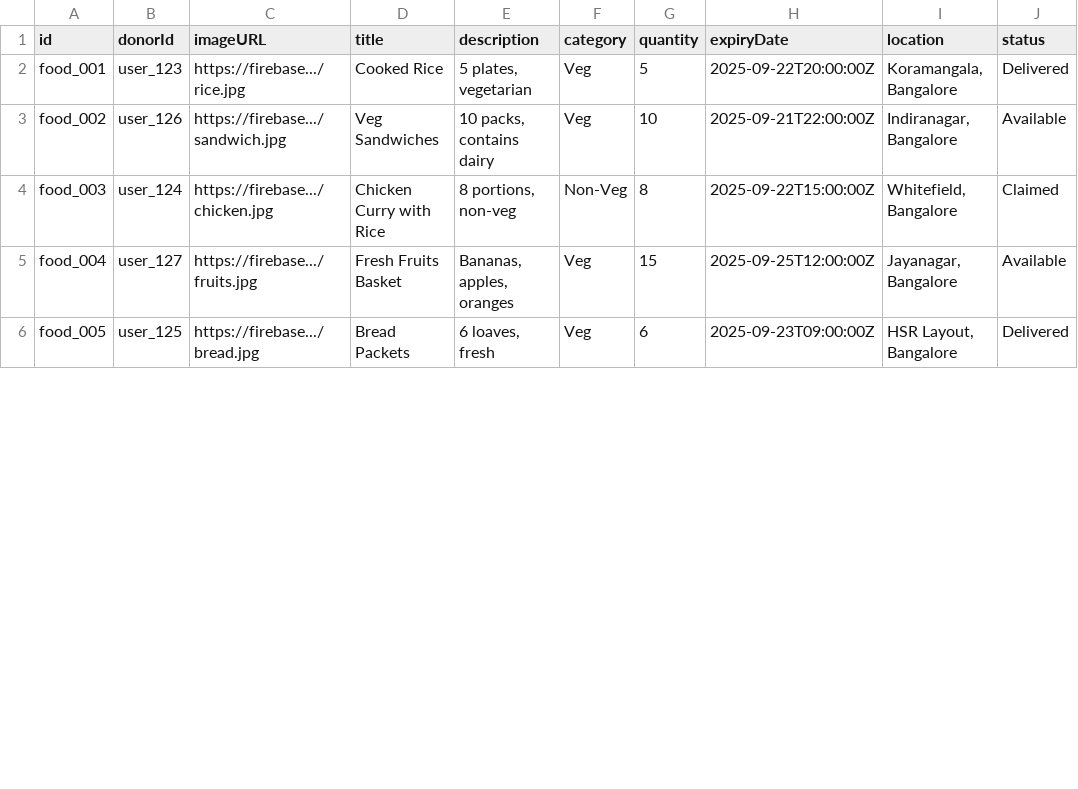
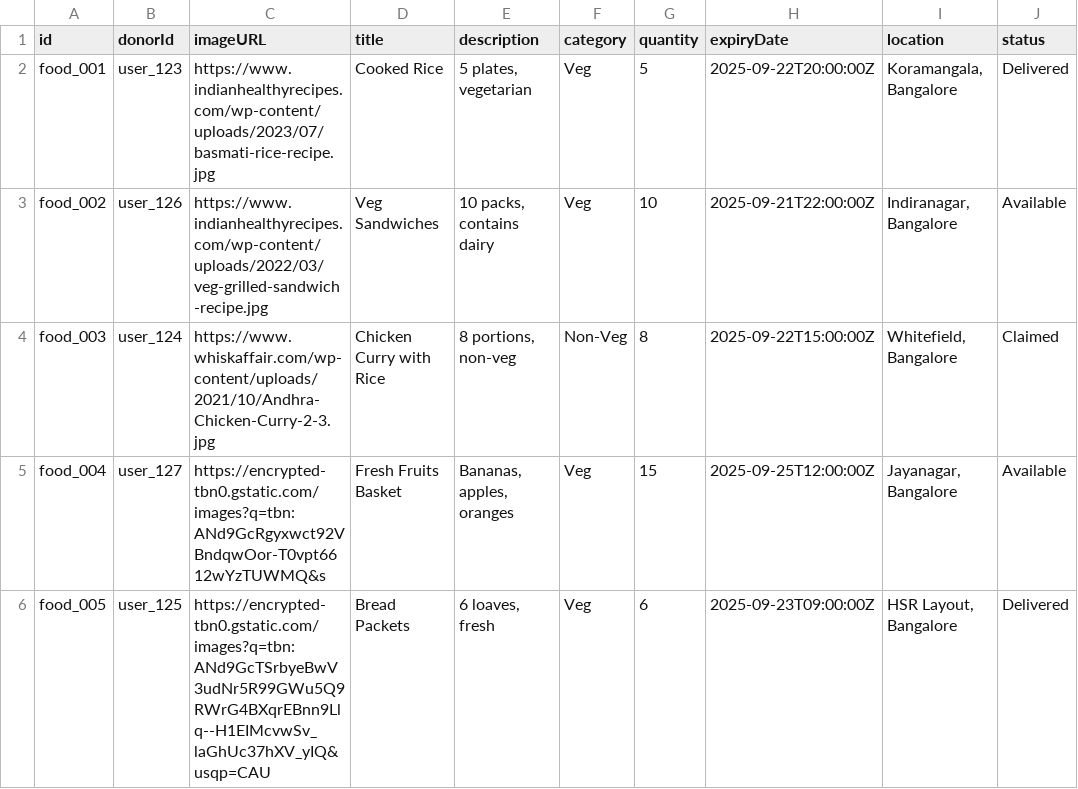
Before and after one commit to SkyRader/micro-logistics-hackathon, a CSV file: backend/data/food_items.csv, drawn as a sheet; only a part is shown; the diff covers the shown part only; the diff names each change by its address in the sheet, - before the commit and + after, or states it on an @@ line.

```diff
--- a/backend/data/food_items.csv
+++ b/backend/data/food_items.csv
-C2 (imageURL): https://firebase.../rice.jpg
+C2 (imageURL): https://www.indianhealthyrecipes.com/wp-content/uploads/2023/07/basmati-rice-recipe.jpg
-C3 (imageURL): https://firebase.../sandwich.jpg
+C3 (imageURL): https://www.indianhealthyrecipes.com/wp-content/uploads/2022/03/veg-grilled-sandwich-recipe.jpg
-C4 (imageURL): https://firebase.../chicken.jpg
+C4 (imageURL): https://www.whiskaffair.com/wp-content/uploads/2021/10/Andhra-Chicken-Curry-2-3.jpg
-C5 (imageURL): https://firebase.../fruits.jpg
+C5 (imageURL): https://encrypted-tbn0.gstatic.com/images?q=tbn:ANd9GcRgyxwct92VBndqwOor-T0vpt6612wYzTUWMQ&s
-C6 (imageURL): https://firebase.../bread.jpg
+C6 (imageURL): https://encrypted-tbn0.gstatic.com/images?q=tbn:ANd9GcTSrbyeBwV3udNr5R99GWu5Q9RWrG4BXqrEBnn9Llq--H1EIMcvwSv_laGhUc37hXV_yIQ&usqp=CAU
```
Also changed, not shown: 15 edited cells elsewhere in this file, 1 other file.
